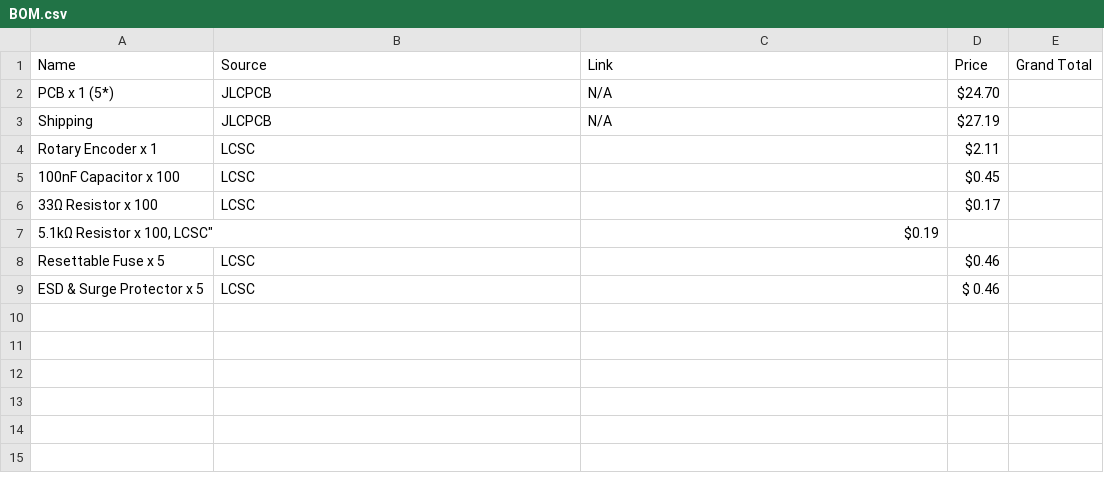
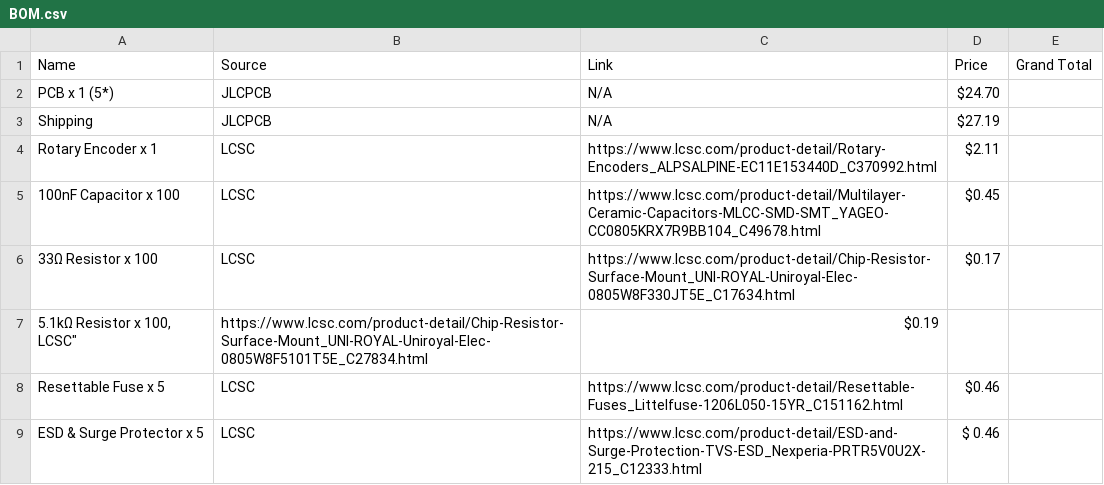
Before and after one commit to SbRhubarbPie/PieBoard, a CSV file: BOM.csv, drawn as a sheet.

Commit message:
Update BOM.csv

```diff
--- a/BOM.csv
+++ b/BOM.csv
@@ -3,7 +3,7 @@
 "Shipping", "JLCPCB", "N/A", "$27.19", ""
-"Rotary Encoder x 1", "LCSC", "", "$2.11", ""
-"100nF Capacitor x 100", "LCSC", "", "$0.45", ""
-"33Ω Resistor x 100", "LCSC", "", "$0.17", ""
-"5.1kΩ Resistor x 100, "LCSC", "", "$0.19", ""
-"Resettable Fuse x 5", "LCSC", "", "$0.46", ""
-"ESD & Surge Protector x 5", "LCSC", "", "$ 0.46", ""
+"Rotary Encoder x 1", "LCSC", "https://www.lcsc.com/product-detail/Rotary-Encoders_ALPSALPINE-EC11E153440D_C370992.html", "$2.11", ""
+"100nF Capacitor x 100", "LCSC", "https://www.lcsc.com/product-detail/Multilayer-Ceramic-Capacitors-MLCC-SMD-SMT_YAGEO-CC0805KRX7R9BB104_C49678.html", "$0.45", ""
+"33Ω Resistor x 100", "LCSC", "https://www.lcsc.com/product-detail/Chip-Resistor-Surface-Mount_UNI-ROYAL-Uniroyal-Elec-0805W8F330JT5E_C17634.html", "$0.17", ""
+"5.1kΩ Resistor x 100, "LCSC", "https://www.lcsc.com/product-detail/Chip-Resistor-Surface-Mount_UNI-ROYAL-Uniroyal-Elec-0805W8F5101T5E_C27834.html", "$0.19", ""
+"Resettable Fuse x 5", "LCSC", "https://www.lcsc.com/product-detail/Resettable-Fuses_Littelfuse-1206L050-15YR_C151162.html", "$0.46", ""
+"ESD & Surge Protector x 5", "LCSC", "https://www.lcsc.com/product-detail/ESD-and-Surge-Protection-TVS-ESD_Nexperia-PRTR5V0U2X-215_C12333.html", "$ 0.46", ""
```
